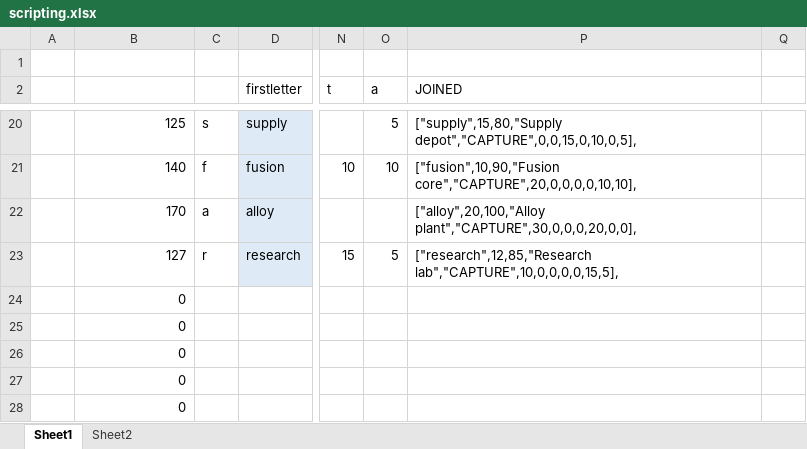
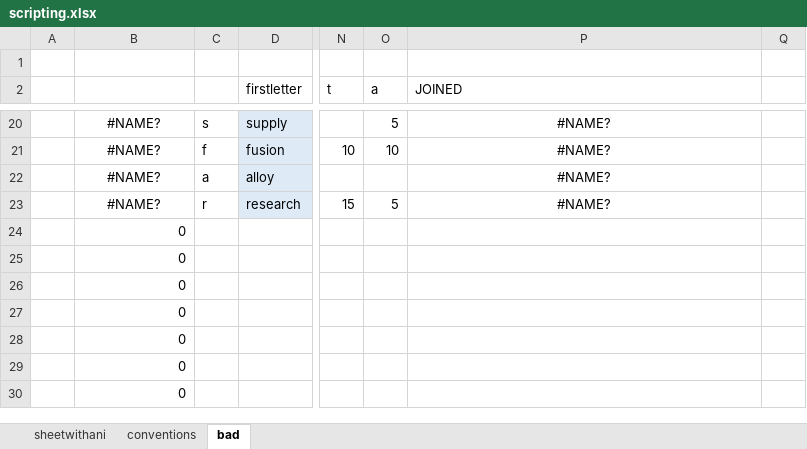
Before and after one commit to StevenZsombo/games, an Excel workbook: docs/relay/design/scripting.xlsx, sheet bad, drawn as a sheet; only a part is shown, gaps mark what is left out; the shorter side is filled out with more unchanged rows; values as stored, in another font and other column widths than the file's, no borders; conditional formats not drawn; the diff covers the shown part only; the diff names each change by its address in the sheet, - before the commit and + after, or states it on an @@ line.

```diff
--- a/docs/relay/design/scripting.xlsx (sheet bad)
+++ b/docs/relay/design/scripting.xlsx (sheet bad)
-sheet tab: Sheet1
+sheet tab: bad
-sheet tab: Sheet2
+sheet tab: sheetwithani
+sheet tab: conventions
-B20:B23 alignment: right
+B20:B23 alignment: center
-B20: 125
+B20: #NAME?
-P20:P23 alignment: left
+P20:P23 alignment: center
-P20 (JOINED): ["supply",15,80,"Supply depot","CAPTURE",0,0,15,0,10,0,5],
+P20 (JOINED): #NAME?
-B21: 140
+B21: #NAME?
-P21 (JOINED): ["fusion",10,90,"Fusion core","CAPTURE",20,0,0,0,0,10,10],
+P21 (JOINED): #NAME?
-B22: 170
+B22: #NAME?
-P22 (JOINED): ["alloy",20,100,"Alloy plant","CAPTURE",30,0,0,0,20,0,0],
+P22 (JOINED): #NAME?
-B23: 127
+B23: #NAME?
-P23 (JOINED): ["research",12,85,"Research lab","CAPTURE",10,0,0,0,0,15,5],
+P23 (JOINED): #NAME?
```
Also changed, not shown: 30 edited cells and cell formats elsewhere in this sheet, 4 other files.
